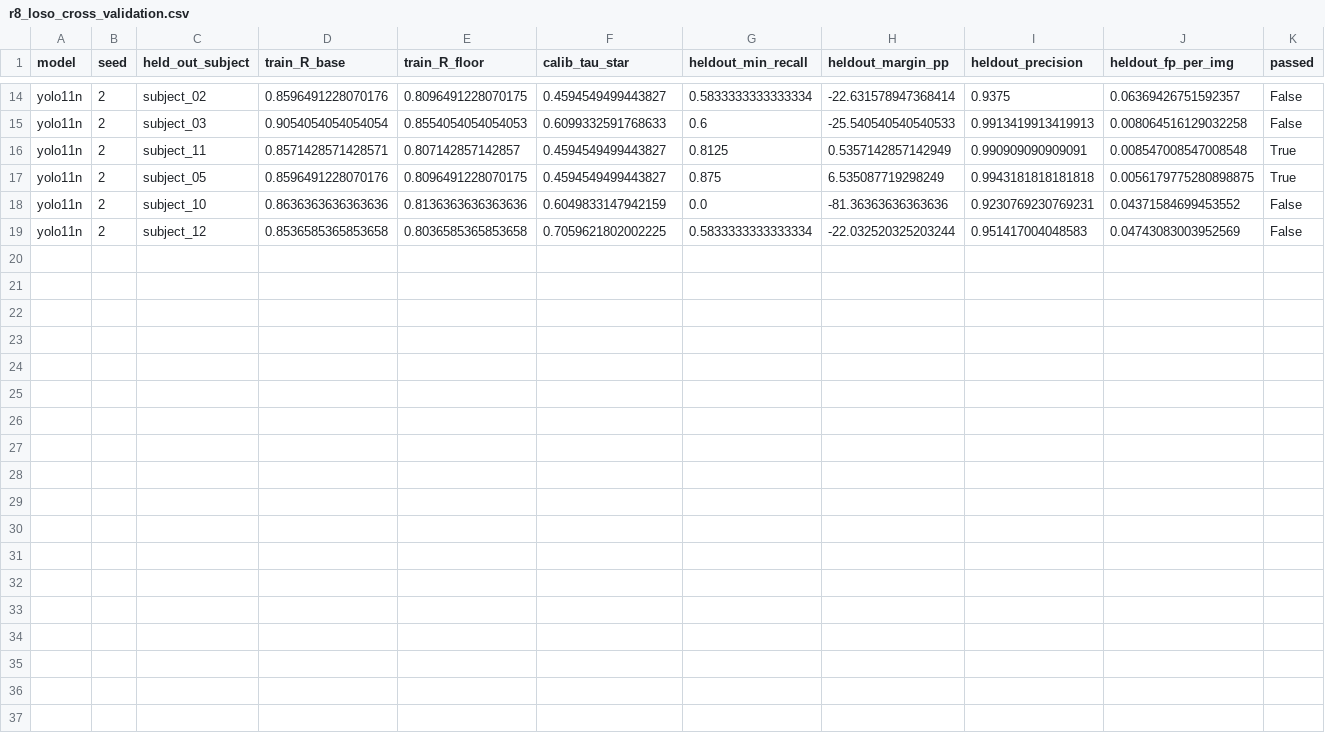
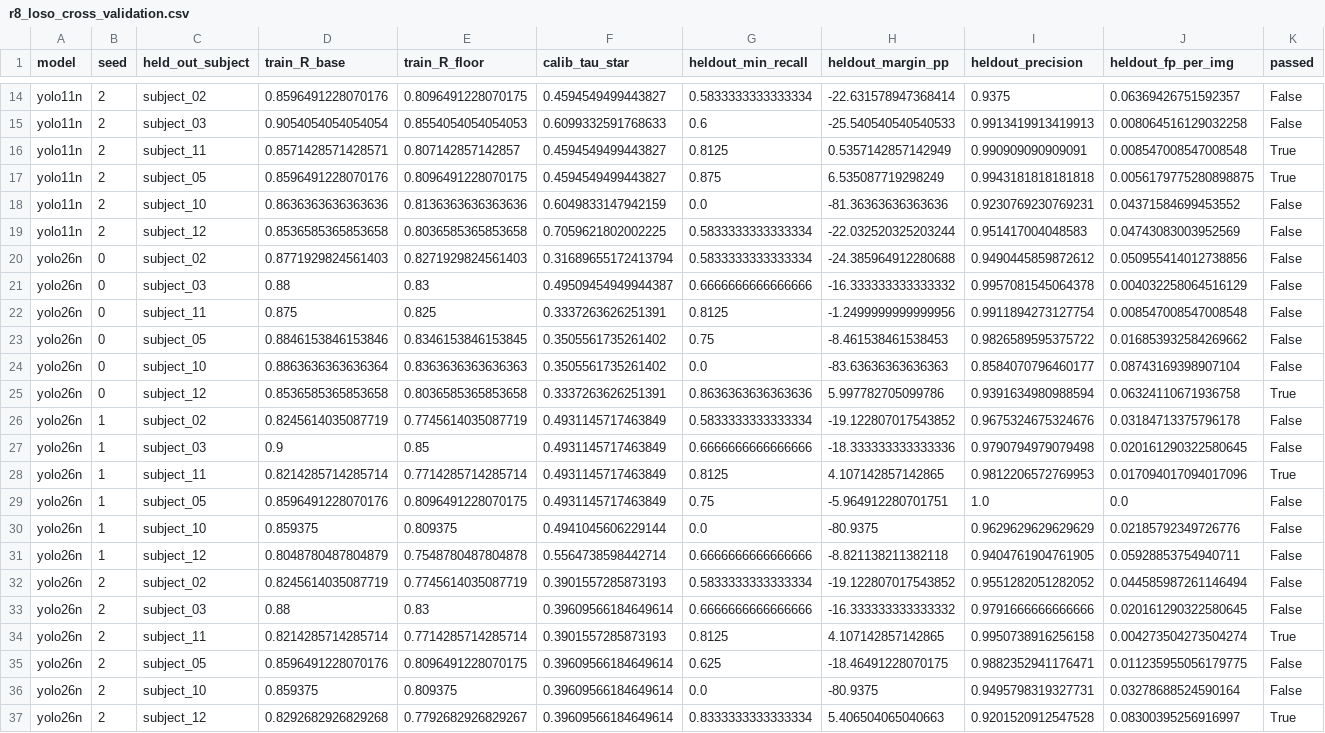
Before and after one commit to IamOumarIbrahim/pruning-missed-detection, a CSV file: results/phase0/r8_loso_cross_validation.csv, drawn as a sheet; only a part is shown, gaps mark what is left out; the diff names each change by its address in the sheet, - before the commit and + after, or states it on an @@ line.

Commit message:
Complete Phase 0 full-cache audit deliverables (R5, R6, R7, R8, R9)

```diff
--- a/results/phase0/r8_loso_cross_validation.csv
+++ b/results/phase0/r8_loso_cross_validation.csv
+row 20: yolo26n | 0 | subject_02 | 0.8771929824561403 | 0.8271929824561403 | 0.31689655172413794 | 0.5833333333333334 | -24.385964912280688 | 0.9490445859872612 | 0.050955414012738856 | False
+row 21: yolo26n | 0 | subject_03 | 0.88 | 0.83 | 0.49509454949944387 | 0.6666666666666666 | -16.333333333333332 | 0.9957081545064378 | 0.004032258064516129 | False
+row 22: yolo26n | 0 | subject_11 | 0.875 | 0.825 | 0.3337263626251391 | 0.8125 | -1.2499999999999956 | 0.9911894273127754 | 0.008547008547008548 | False
+row 23: yolo26n | 0 | subject_05 | 0.8846153846153846 | 0.8346153846153845 | 0.3505561735261402 | 0.75 | -8.461538461538453 | 0.9826589595375722 | 0.016853932584269662 | False
+row 24: yolo26n | 0 | subject_10 | 0.8863636363636364 | 0.8363636363636363 | 0.3505561735261402 | 0.0 | -83.63636363636363 | 0.8584070796460177 | 0.08743169398907104 | False
+row 25: yolo26n | 0 | subject_12 | 0.8536585365853658 | 0.8036585365853658 | 0.3337263626251391 | 0.8636363636363636 | 5.997782705099786 | 0.9391634980988594 | 0.06324110671936758 | True
+row 26: yolo26n | 1 | subject_02 | 0.8245614035087719 | 0.7745614035087719 | 0.4931145717463849 | 0.5833333333333334 | -19.122807017543852 | 0.9675324675324676 | 0.03184713375796178 | False
+row 27: yolo26n | 1 | subject_03 | 0.9 | 0.85 | 0.4931145717463849 | 0.6666666666666666 | -18.333333333333336 | 0.9790794979079498 | 0.020161290322580645 | False
+row 28: yolo26n | 1 | subject_11 | 0.8214285714285714 | 0.7714285714285714 | 0.4931145717463849 | 0.8125 | 4.107142857142865 | 0.9812206572769953 | 0.017094017094017096 | True
+row 29: yolo26n | 1 | subject_05 | 0.8596491228070176 | 0.8096491228070175 | 0.4931145717463849 | 0.75 | -5.964912280701751 | 1.0 | 0.0 | False
+row 30: yolo26n | 1 | subject_10 | 0.859375 | 0.809375 | 0.4941045606229144 | 0.0 | -80.9375 | 0.9629629629629629 | 0.02185792349726776 | False
+row 31: yolo26n | 1 | subject_12 | 0.8048780487804879 | 0.7548780487804878 | 0.5564738598442714 | 0.6666666666666666 | -8.821138211382118 | 0.9404761904761905 | 0.05928853754940711 | False
+row 32: yolo26n | 2 | subject_02 | 0.8245614035087719 | 0.7745614035087719 | 0.3901557285873193 | 0.5833333333333334 | -19.122807017543852 | 0.9551282051282052 | 0.044585987261146494 | False
+row 33: yolo26n | 2 | subject_03 | 0.88 | 0.83 | 0.39609566184649614 | 0.6666666666666666 | -16.333333333333332 | 0.9791666666666666 | 0.020161290322580645 | False
+row 34: yolo26n | 2 | subject_11 | 0.8214285714285714 | 0.7714285714285714 | 0.3901557285873193 | 0.8125 | 4.107142857142865 | 0.9950738916256158 | 0.004273504273504274 | True
+row 35: yolo26n | 2 | subject_05 | 0.8596491228070176 | 0.8096491228070175 | 0.39609566184649614 | 0.625 | -18.46491228070175 | 0.9882352941176471 | 0.011235955056179775 | False
+row 36: yolo26n | 2 | subject_10 | 0.859375 | 0.809375 | 0.39609566184649614 | 0.0 | -80.9375 | 0.9495798319327731 | 0.03278688524590164 | False
+row 37: yolo26n | 2 | subject_12 | 0.8292682926829268 | 0.7792682926829267 | 0.39609566184649614 | 0.8333333333333334 | 5.406504065040663 | 0.9201520912547528 | 0.08300395256916997 | True
```
Also changed, not shown: results/phase0/r8_crossover_test_to_val.csv, results/phase0/r8_delta_margin_tradeoffs.csv, 7 other files.
